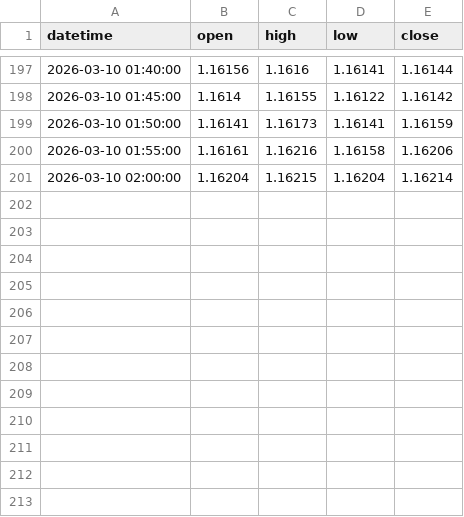
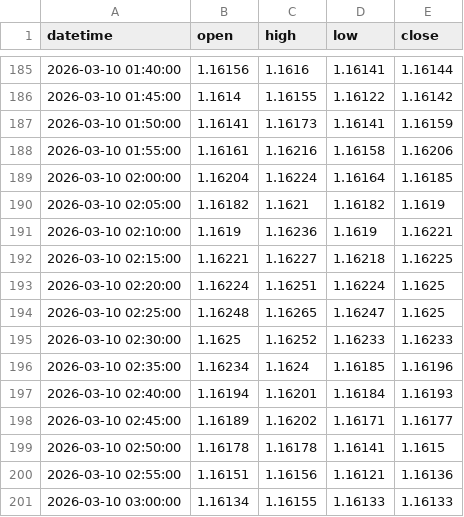
Before and after one commit to meryemmi2000-ui/eurusd-feeds, a CSV file: data/thanos_ready.csv, drawn as a sheet; only a part is shown, gaps mark what is left out; the diff covers the shown part only.

```diff
--- a/data/thanos_ready.csv
+++ b/data/thanos_ready.csv
@@ -200,2 +188,14 @@ datetime,open,high,low,close
 2026-03-10 01:55:00,1.16161,1.16216,1.16158,1.16206
-2026-03-10 02:00:00,1.16204,1.16215,1.16204,1.16214
+2026-03-10 02:00:00,1.16204,1.16224,1.16164,1.16185
+2026-03-10 02:05:00,1.16182,1.1621,1.16182,1.1619
+2026-03-10 02:10:00,1.1619,1.16236,1.1619,1.16221
+2026-03-10 02:15:00,1.16221,1.16227,1.16218,1.16225
+2026-03-10 02:20:00,1.16224,1.16251,1.16224,1.1625
+2026-03-10 02:25:00,1.16248,1.16265,1.16247,1.1625
+2026-03-10 02:30:00,1.1625,1.16252,1.16233,1.16233
+2026-03-10 02:35:00,1.16234,1.1624,1.16185,1.16196
+2026-03-10 02:40:00,1.16194,1.16201,1.16184,1.16193
+2026-03-10 02:45:00,1.16189,1.16202,1.16171,1.16177
+2026-03-10 02:50:00,1.16178,1.16178,1.16141,1.1615
+2026-03-10 02:55:00,1.16151,1.16156,1.16121,1.16136
+2026-03-10 03:00:00,1.16134,1.16155,1.16133,1.16133
```
Also changed, not shown: 12 removed rows elsewhere in this file, 4 other files.
